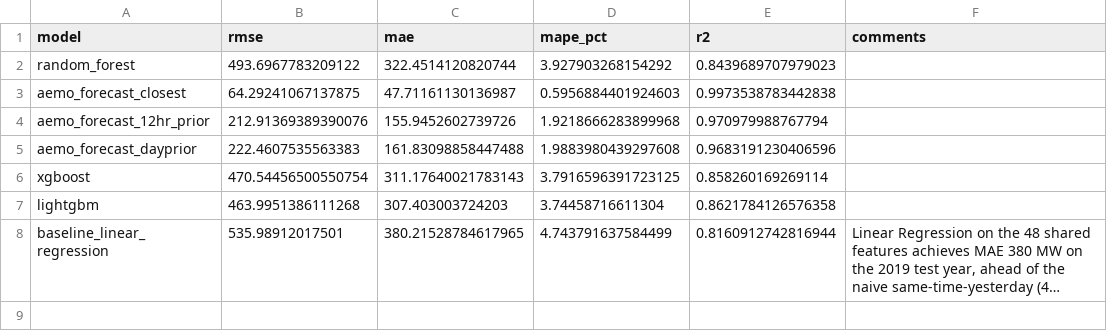
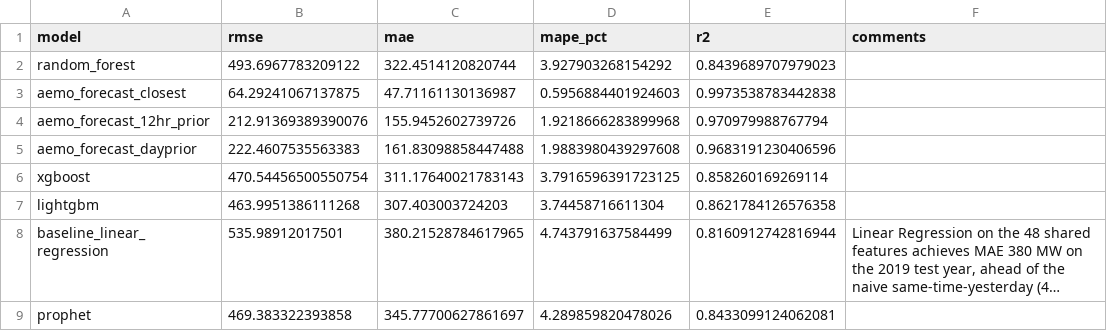
Before and after one commit to danielc088/ZZSC9020-group-A, a CSV file: results/model_comparison.csv, drawn as a sheet; long unchanged cells end in …; the diff names each change by its address in the sheet, - before the commit and + after, or states it on an @@ line.

Commit message:
Update model_comparison.csv

```diff
--- a/results/model_comparison.csv
+++ b/results/model_comparison.csv
+row 9: prophet | 469.383322393858 | 345.77700627861697 | 4.289859820478026 | 0.8433099124062081
```
